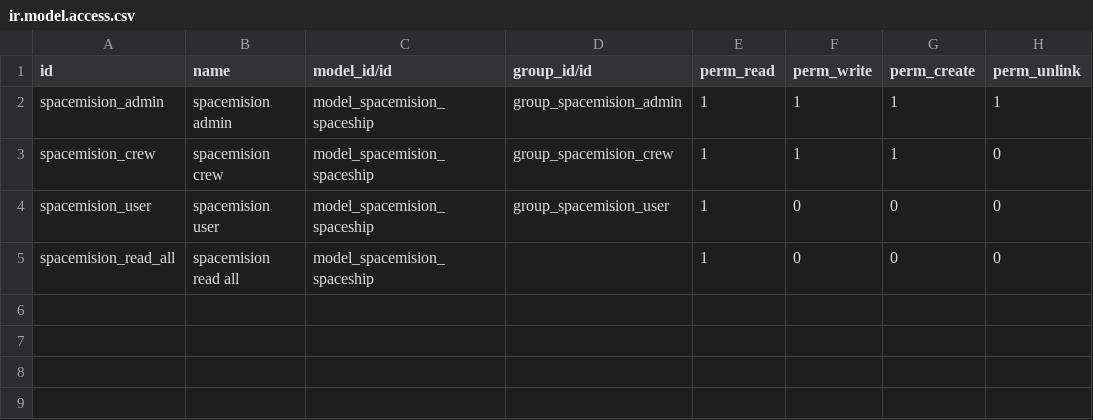
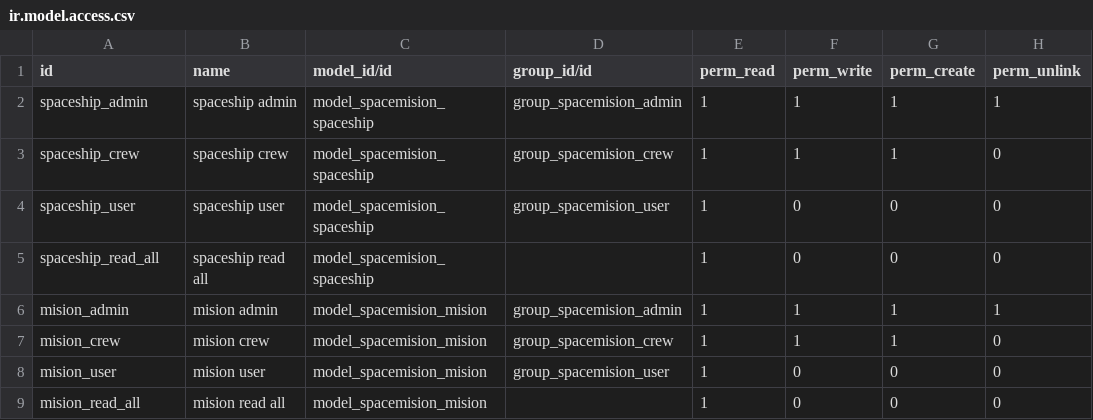
Before and after one commit to Leandro090685/odoo, a CSV file: user/spacemision/security/ir.model.access.csv, drawn as a sheet.

```diff
--- a/user/spacemision/security/ir.model.access.csv
+++ b/user/spacemision/security/ir.model.access.csv
@@ -1,5 +1,9 @@
 id,name,model_id/id,group_id/id,perm_read,perm_write,perm_create,perm_unlink
-spacemision_admin,spacemision admin,model_spacemision_spaceship,group_spacemision_admin,1,1,1,1
-spacemision_crew,spacemision crew,model_spacemision_spaceship,group_spacemision_crew,1,1,1,0
-spacemision_user,spacemision user,model_spacemision_spaceship,group_spacemision_user,1,0,0,0
-spacemision_read_all,spacemision read all,model_spacemision_spaceship,,1,0,0,0
+spaceship_admin,spaceship admin,model_spacemision_spaceship,group_spacemision_admin,1,1,1,1
+spaceship_crew,spaceship crew,model_spacemision_spaceship,group_spacemision_crew,1,1,1,0
+spaceship_user,spaceship user,model_spacemision_spaceship,group_spacemision_user,1,0,0,0
+spaceship_read_all,spaceship read all,model_spacemision_spaceship,,1,0,0,0
+mision_admin,mision admin,model_spacemision_mision,group_spacemision_admin,1,1,1,1
+mision_crew,mision crew,model_spacemision_mision,group_spacemision_crew,1,1,1,0
+mision_user,mision user,model_spacemision_mision,group_spacemision_user,1,0,0,0
+mision_read_all,mision read all,model_spacemision_mision,,1,0,0,0
```
Also changed, not shown: 5 other files.
